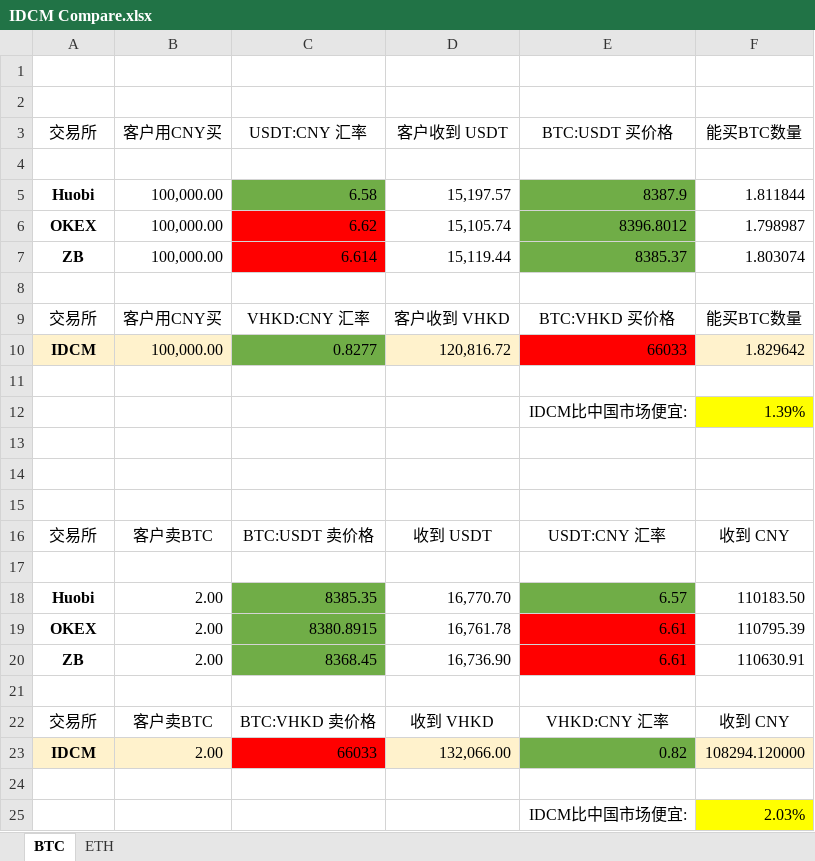
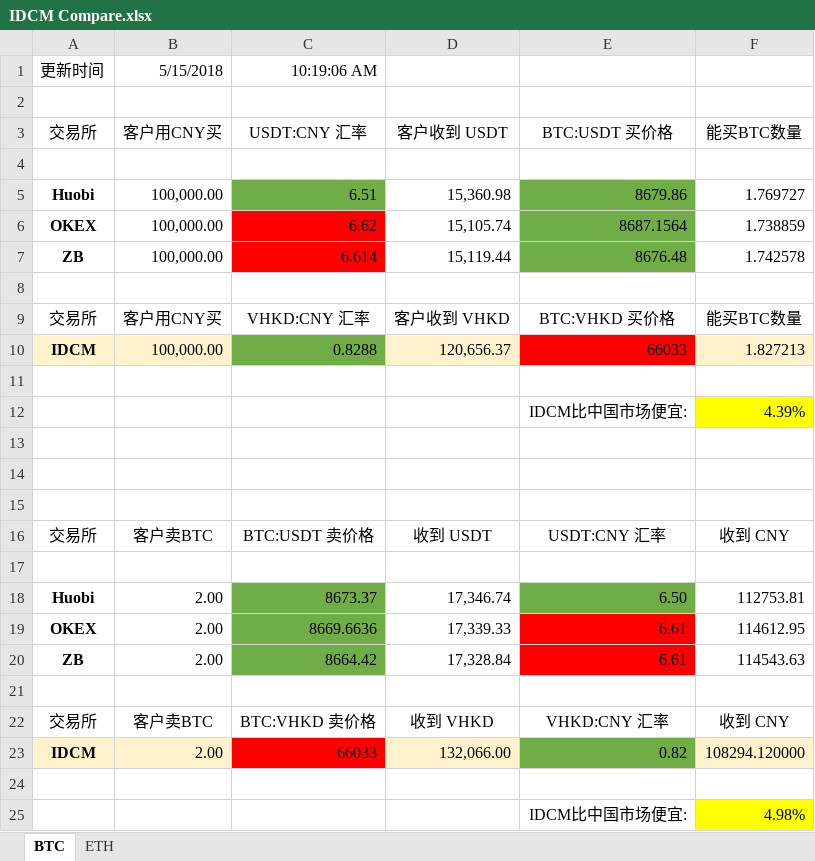
Before and after one commit to XavierXIEXIN/IDCM_Compare, an Excel workbook: IDCM Compare.xlsx, sheet BTC, drawn as a sheet; values as stored, in another font and other column widths than the file's, no borders; the diff names each change by its address in the sheet, - before the commit and + after, or states it on an @@ line.

```diff
--- a/IDCM Compare.xlsx (sheet BTC)
+++ b/IDCM Compare.xlsx (sheet BTC)
-row 1: (empty)
+row 1: 更新时间 | 5/15/2018 | 10:19:06 AM
-C5: 6.58
+C5: 6.51
-D5: 15,197.57
+D5: 15,360.98
-E5: 8387.9
+E5: 8679.86
-F5: 1.811844
+F5: 1.769727
-E6: 8396.8012
+E6: 8687.1564
-F6: 1.798987
+F6: 1.738859
-E7: 8385.37
+E7: 8676.48
-F7: 1.803074
+F7: 1.742578
-C10: 0.8277
+C10: 0.8288
-D10: 120,816.72
+D10: 120,656.37
-F10: 1.829642
+F10: 1.827213
-F12: 1.39%
+F12: 4.39%
-C18: 8385.35
+C18: 8673.37
-D18: 16,770.70
+D18: 17,346.74
-E18: 6.57
+E18: 6.50
-F18: 110183.50
+F18: 112753.81
-C19: 8380.8915
+C19: 8669.6636
-D19: 16,761.78
+D19: 17,339.33
-F19: 110795.39
+F19: 114612.95
-C20: 8368.45
+C20: 8664.42
-D20: 16,736.90
+D20: 17,328.84
-F20: 110630.91
+F20: 114543.63
-F25: 2.03%
+F25: 4.98%
```
Also changed, not shown: sheet ETH, price.xlsx, 1 other file.
